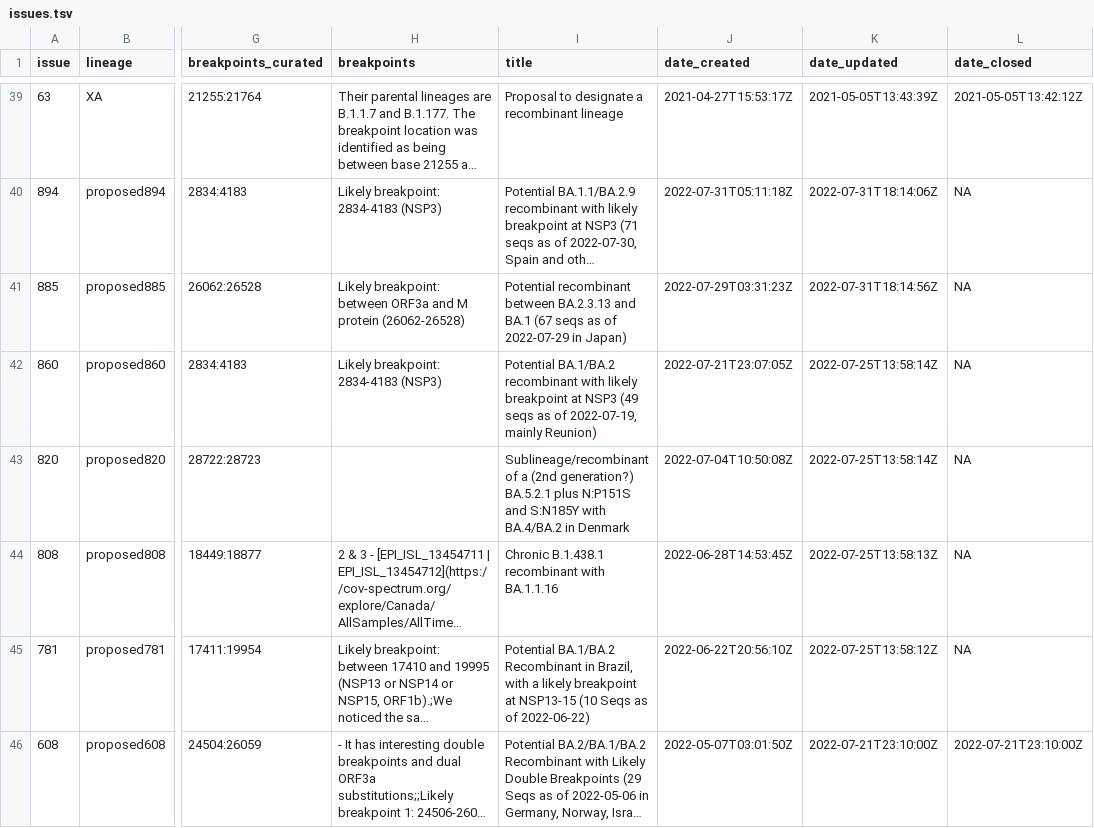
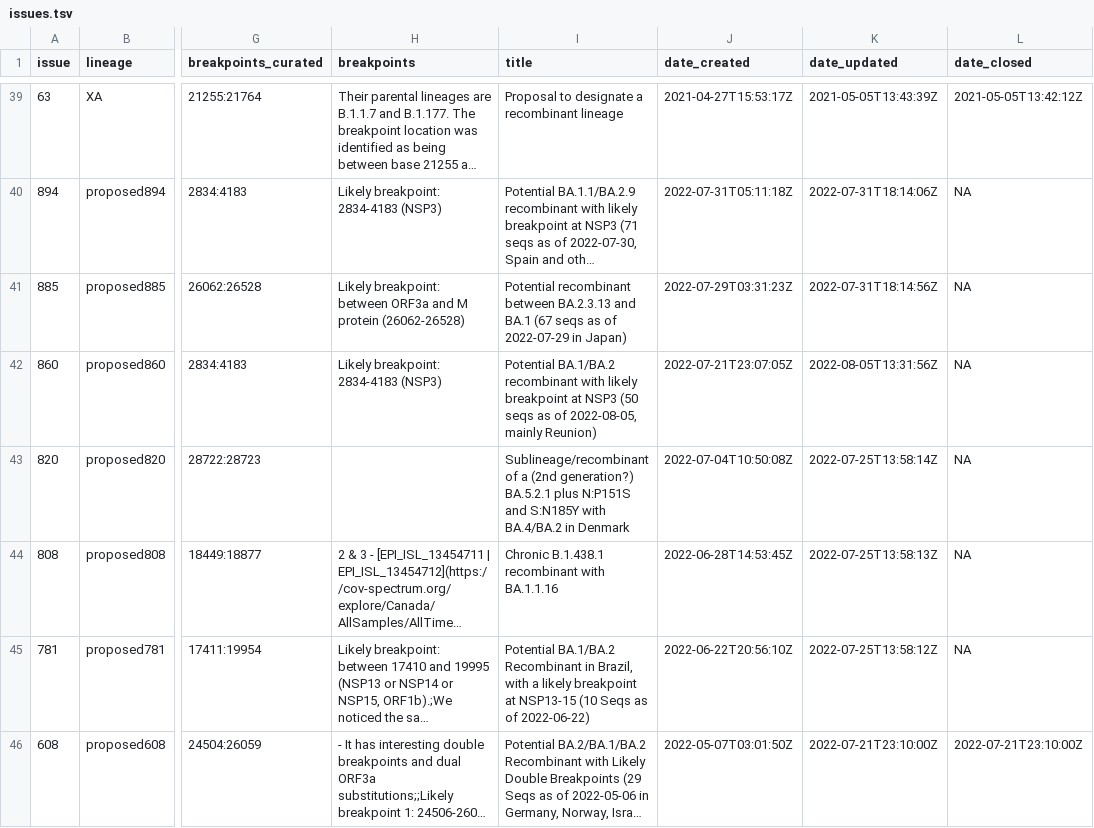
Before and after one commit to ktmeaton/ncov-recombinant, a TSV file: resources/issues.tsv, drawn as a sheet; only a part is shown, gaps mark what is left out; long unchanged cells end in …; the diff covers the shown part only; the diff names each change by its address in the sheet, - before the commit and + after, or states it on an @@ line.

```diff
--- a/resources/issues.tsv
+++ b/resources/issues.tsv
-I42 (title): …at NSP3 (49 seqs as of 2022-07-19, mainly Reunion)
+I42 (title): …at NSP3 (50 seqs as of 2022-08-05, mainly Reunion)
-K42 (date_updated): 2022-07-25T13:58:14Z
+K42 (date_updated): 2022-08-05T13:31:56Z
```
Also changed, not shown: 4 edited cells elsewhere in this file, data/controls-positive/metadata.tsv, data/controls/metadata.tsv, 8 other files.
